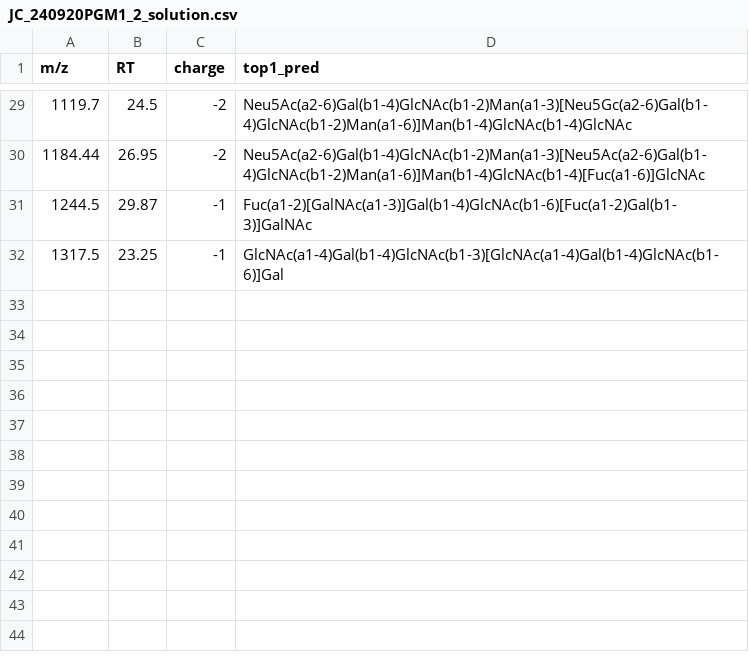
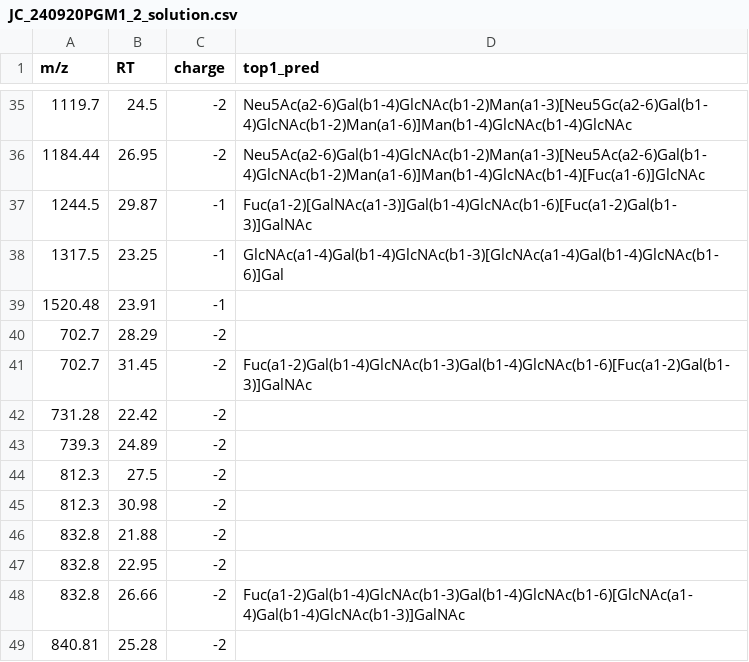
Before and after one commit to BojarLab/GlycoGauntlet, a CSV file: data/public_test/JC_240920PGM1_2_solution.csv, drawn as a sheet; only a part is shown, gaps mark what is left out; the diff covers the shown part only; the diff names each change by its address in the sheet, - before the commit and + after, or states it on an @@ line.

```diff
--- a/data/public_test/JC_240920PGM1_2_solution.csv
+++ b/data/public_test/JC_240920PGM1_2_solution.csv
+row 39: 1520.48 | 23.91 | -1
+row 40: 702.7 | 28.29 | -2
+row 41: 702.7 | 31.45 | -2 | Fuc(a1-2)Gal(b1-4)GlcNAc(b1-3)Gal(b1-4)GlcNAc(b1-6)[Fuc(a1-2)Gal(b1-3)]GalNAc
+row 42: 731.28 | 22.42 | -2
+row 43: 739.3 | 24.89 | -2
+row 44: 812.3 | 27.5 | -2
+row 45: 812.3 | 30.98 | -2
+row 46: 832.8 | 21.88 | -2
+row 47: 832.8 | 22.95 | -2
+row 48: 832.8 | 26.66 | -2 | Fuc(a1-2)Gal(b1-4)GlcNAc(b1-3)Gal(b1-4)GlcNAc(b1-6)[GlcNAc(a1-4)Gal(b1-4)GlcNAc(b1-3)]GalNAc
+row 49: 840.81 | 25.28 | -2
```
Also changed, not shown: 6 added rows and 4 edited cells elsewhere in this file, data/public_test/JC_141128PGMa_solution.csv, data/public_test/JC_200217P1N_200218002345_solution.csv, 16 other files.
